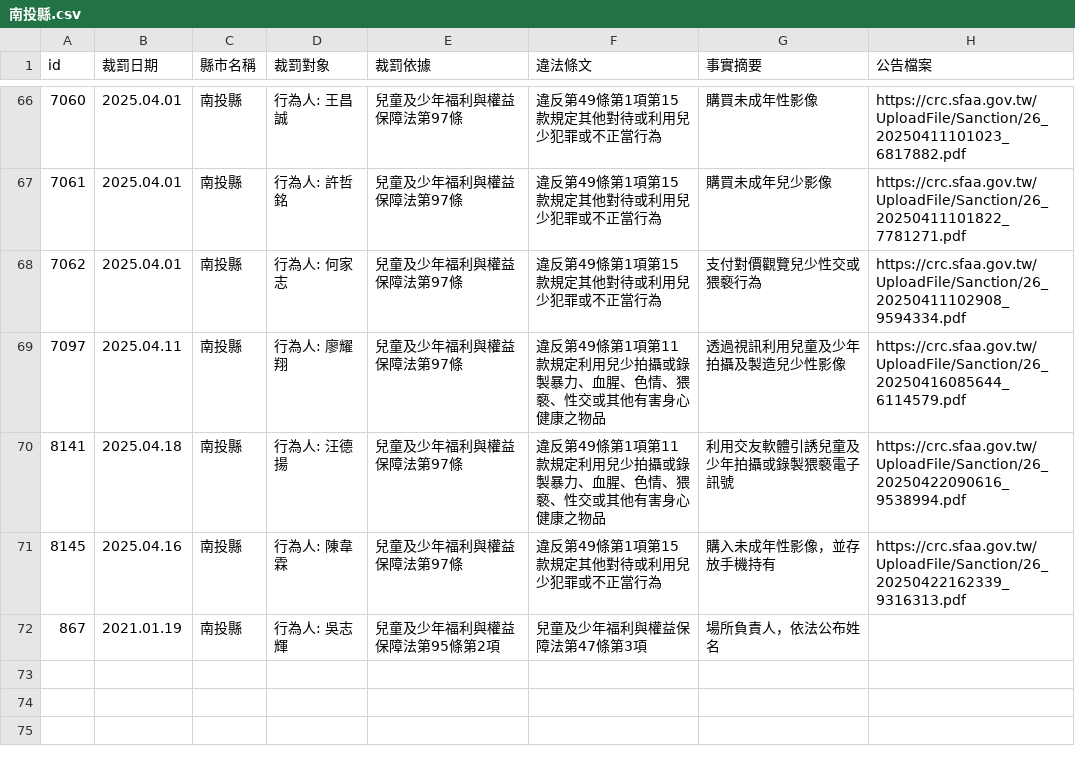
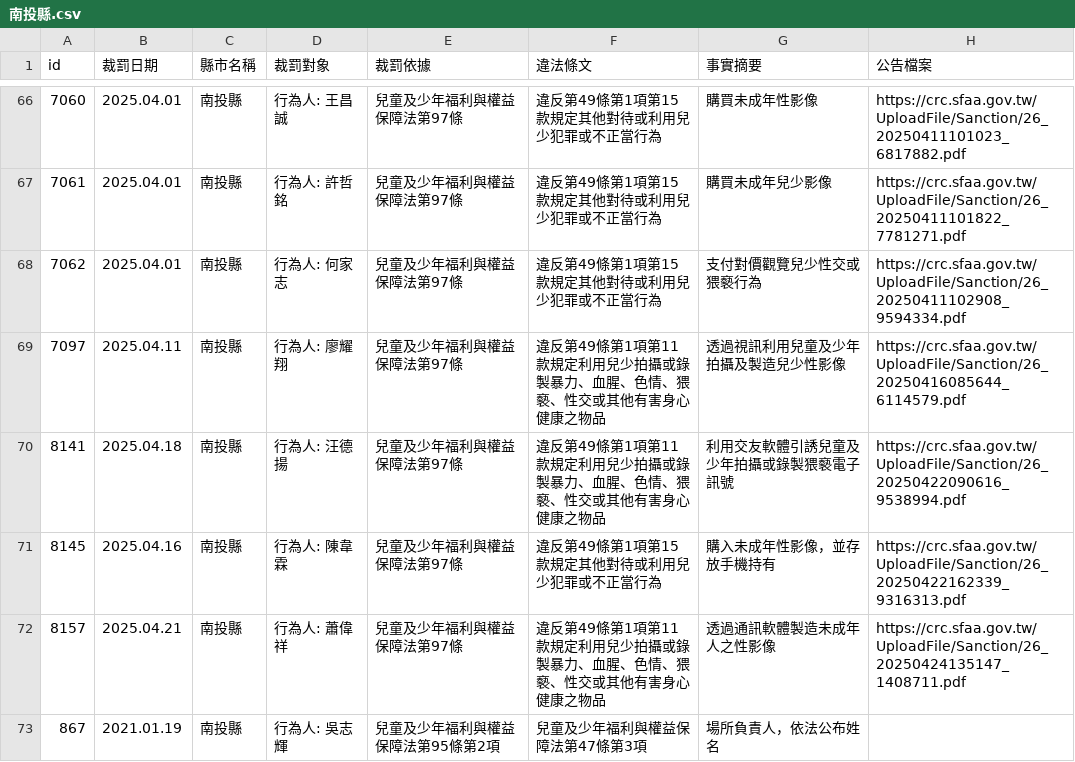
Before and after one commit to kiang/crc.sfaa.gov.tw, a CSV file: data/南投縣.csv, drawn as a sheet; only a part is shown, gaps mark what is left out; the diff names each change by its address in the sheet, - before the commit and + after, or states it on an @@ line.

```diff
--- a/data/南投縣.csv
+++ b/data/南投縣.csv
+row 72: 8157 | 2025.04.21 | 南投縣 | 行為人: 蕭偉祥 | 兒童及少年福利與權益保障法第97條 | 違反第49條第1項第11款規定利用兒少拍攝或錄製暴力、血腥、色情、猥褻、性交或其他有害身心健康之物品 | 透過通訊軟體製造未成年人之性影像 | https://crc.sfaa.gov.tw/UploadFile/Sanction/26_20250424135147_1408711.pdf
```
Also changed, not shown: data/台北市.csv, data/台南市.csv, 9 other files.
